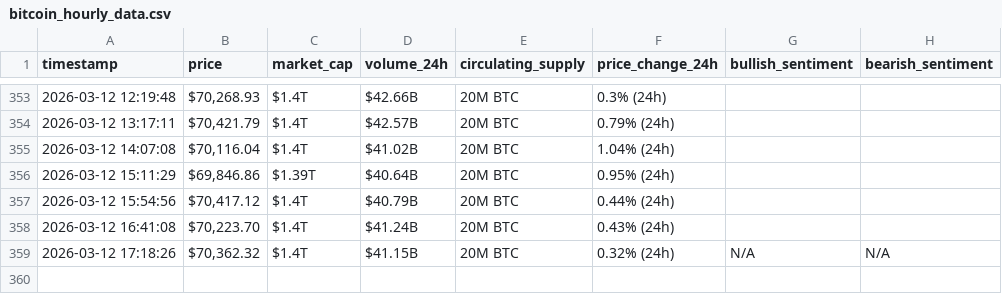
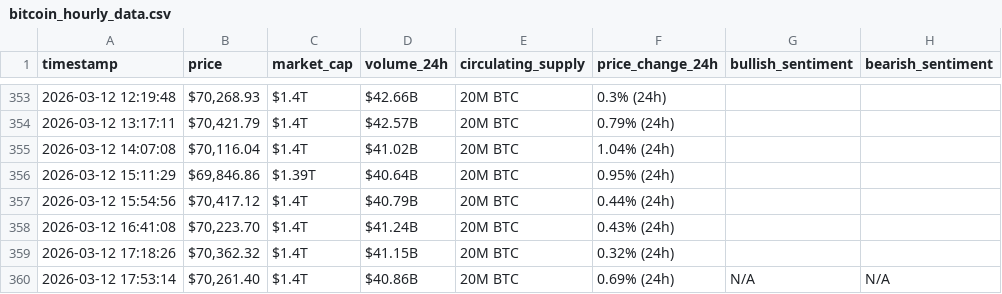
Before and after one commit to rawanb8/webscraping-automation, a CSV file: bitcoin_hourly_data.csv, drawn as a sheet; only a part is shown, gaps mark what is left out.

```diff
--- a/bitcoin_hourly_data.csv
+++ b/bitcoin_hourly_data.csv
@@ -358,2 +358,3 @@ timestamp,price,market_cap,volume_24h,circulating_supply,price_change_24h,bullis
 2026-03-12 16:41:08,"$70,223.70",$1.4T,$41.24B,20M BTC,0.43% (24h),,
-2026-03-12 17:18:26,"$70,362.32",$1.4T,$41.15B,20M BTC,0.32% (24h),N/A,N/A
+2026-03-12 17:18:26,"$70,362.32",$1.4T,$41.15B,20M BTC,0.32% (24h),,
+2026-03-12 17:53:14,"$70,261.40",$1.4T,$40.86B,20M BTC,0.69% (24h),N/A,N/A
```
